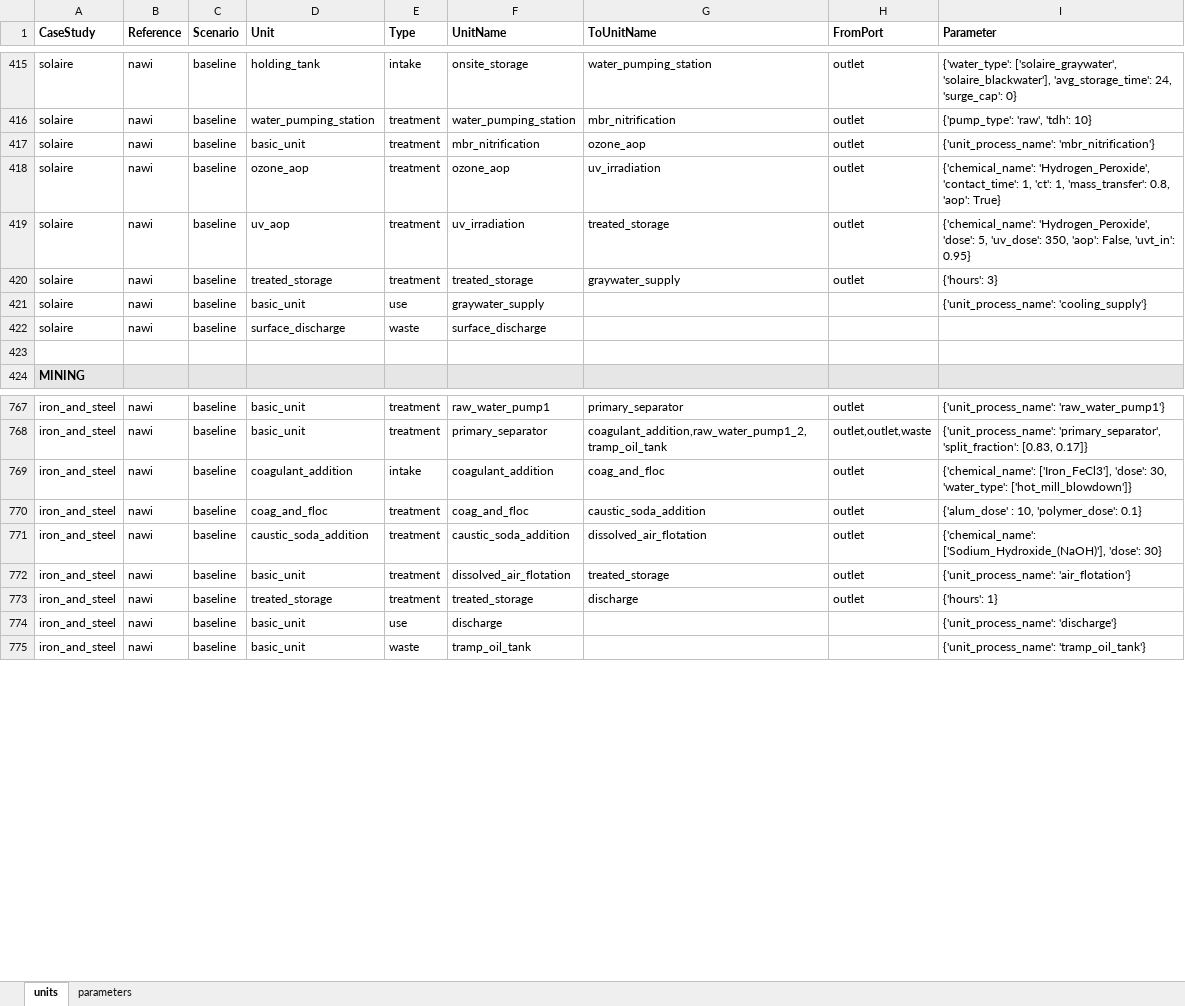
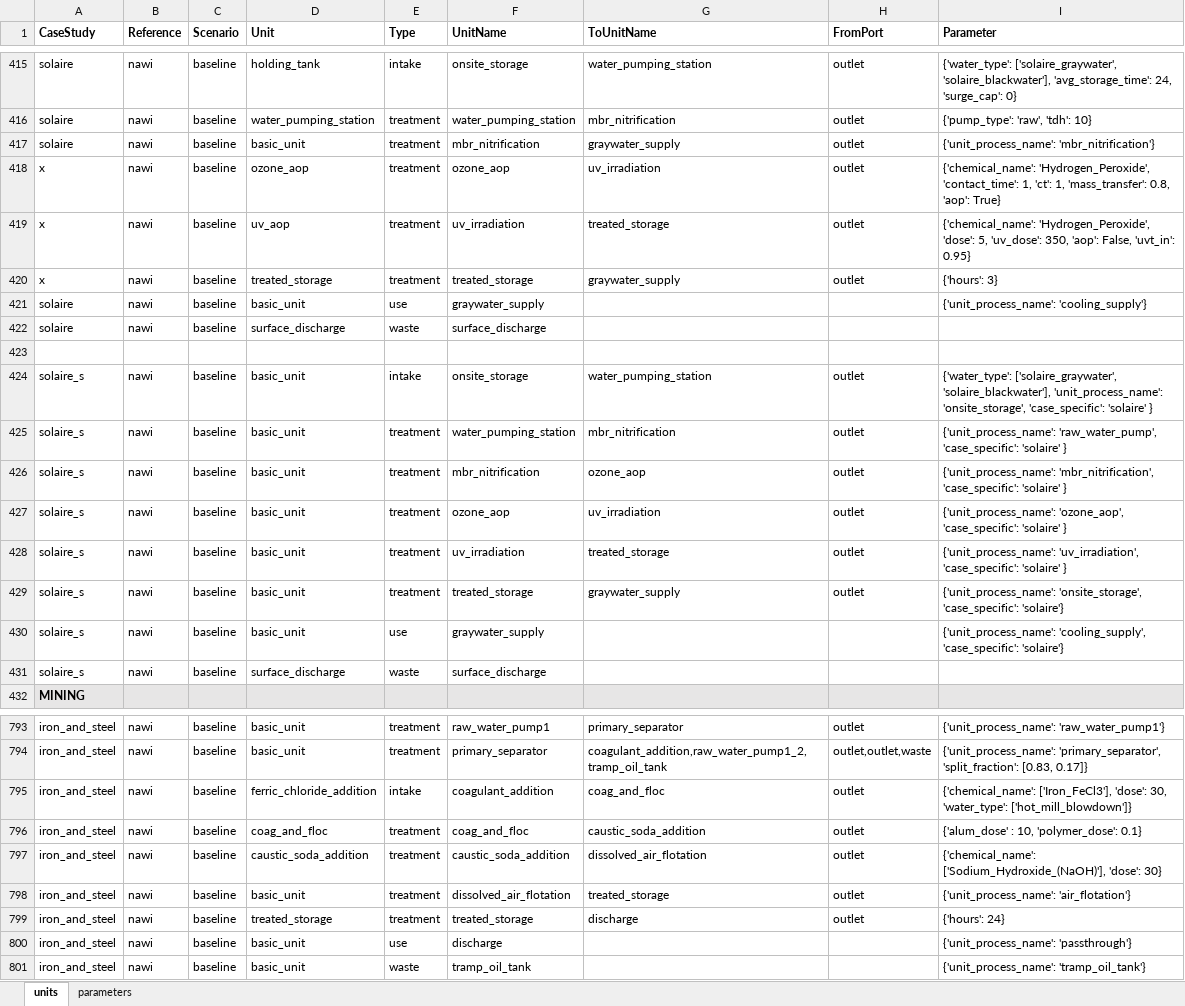
Before and after one commit to NREL/WaterTAP3, an Excel workbook: watertap3/watertap3/data/treatment_train_setup.xlsx, sheet units, drawn as a sheet; only a part is shown, gaps mark what is left out; values as stored, in another font and other column widths than the file's, no borders; addresses are those after the commit; the diff covers the shown part only; the diff names each change by its address in the sheet, - before the commit and + after, or states it on an @@ line.

Commit message:
formatting edits before watertap3 package attempt

```diff
--- a/watertap3/watertap3/data/treatment_train_setup.xlsx (sheet units)
+++ b/watertap3/watertap3/data/treatment_train_setup.xlsx (sheet units)
-G417 (ToUnitName): ozone_aop
+G417 (ToUnitName): graywater_supply
-A418:A420 (CaseStudy): solaire
+A418:A420 (CaseStudy): x
+row 424: solaire_s | nawi | baseline | basic_unit | intake | onsite_storage | water_pumping_station | outlet | {'water_type': ['solaire_graywater', 'solaire_blackwater'], 'unit_process_name': 'onsite_storage', 'case_specific': 'solaire' }
+row 425: solaire_s | nawi | baseline | basic_unit | treatment | water_pumping_station | mbr_nitrification | outlet | {'unit_process_name': 'raw_water_pump', 'case_specific': 'solaire' }
+row 426: solaire_s | nawi | baseline | basic_unit | treatment | mbr_nitrification | ozone_aop | outlet | {'unit_process_name': 'mbr_nitrification', 'case_specific': 'solaire' }
+row 427: solaire_s | nawi | baseline | basic_unit | treatment | ozone_aop | uv_irradiation | outlet | {'unit_process_name': 'ozone_aop', 'case_specific': 'solaire' }
+row 428: solaire_s | nawi | baseline | basic_unit | treatment | uv_irradiation | treated_storage | outlet | {'unit_process_name': 'uv_irradiation', 'case_specific': 'solaire' }
+row 429: solaire_s | nawi | baseline | basic_unit | treatment | treated_storage | graywater_supply | outlet | {'unit_process_name': 'onsite_storage', 'case_specific': 'solaire'}
+row 430: solaire_s | nawi | baseline | basic_unit | use | graywater_supply |  |  | {'unit_process_name': 'cooling_supply', 'case_specific': 'solaire'}
+row 431: solaire_s | nawi | baseline | surface_discharge | waste | surface_discharge
-D795 (Unit): coagulant_addition
+D795 (Unit): ferric_chloride_addition
-I799 (Parameter): {'hours': 1}
+I799 (Parameter): {'hours': 24}
-I800 (Parameter): {'unit_process_name': 'discharge'}
+I800 (Parameter): {'unit_process_name': 'passthrough'}
```
Also changed, not shown: 36 added rows, 57 edited cells and cell formats elsewhere in this sheet, 20 other files.
